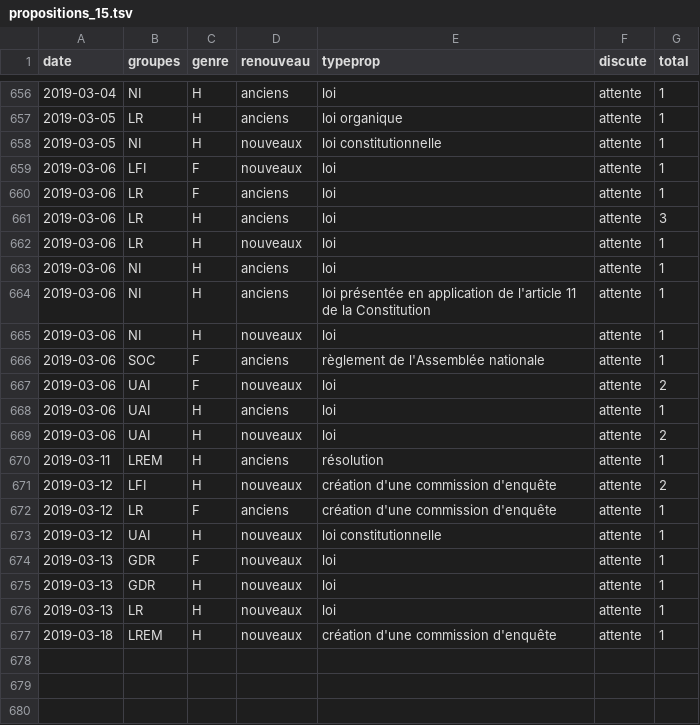
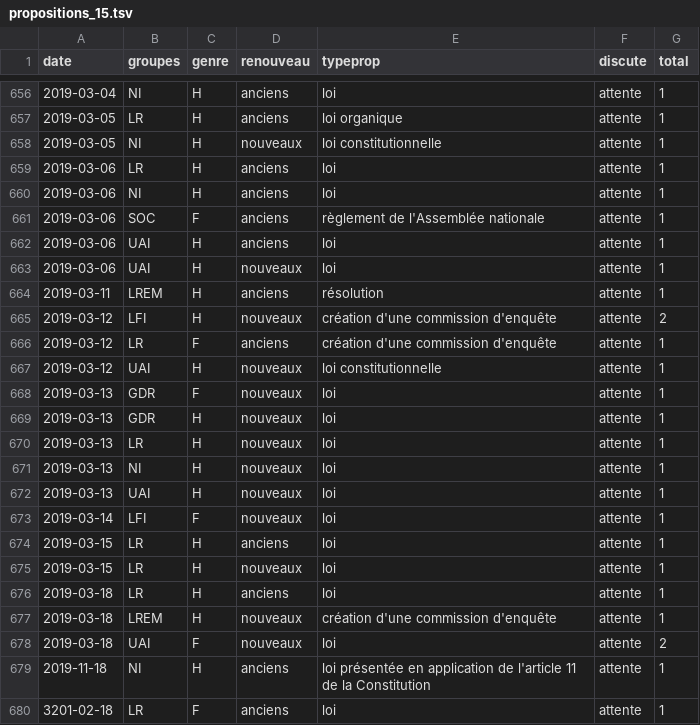
Before and after one commit to RouxRC/parole, a TSV file: data/propositions_15.tsv, drawn as a sheet; only a part is shown, gaps mark what is left out.

```diff
--- a/data/propositions_15.tsv
+++ b/data/propositions_15.tsv
@@ -658,13 +658,7 @@ date	groupes	genre	renouveau	typeprop	discute	total
 2019-03-05	NI	H	nouveaux	loi constitutionnelle	attente	1
-2019-03-06	LFI	F	nouveaux	loi	attente	1
-2019-03-06	LR	F	anciens	loi	attente	1
-2019-03-06	LR	H	anciens	loi	attente	3
-2019-03-06	LR	H	nouveaux	loi	attente	1
+2019-03-06	LR	H	anciens	loi	attente	1
 2019-03-06	NI	H	anciens	loi	attente	1
-2019-03-06	NI	H	anciens	loi présentée en application de l'article 11 de la Constitution	attente	1
-2019-03-06	NI	H	nouveaux	loi	attente	1
 2019-03-06	SOC	F	anciens	règlement de l'Assemblée nationale	attente	1
-2019-03-06	UAI	F	nouveaux	loi	attente	2
 2019-03-06	UAI	H	anciens	loi	attente	1
-2019-03-06	UAI	H	nouveaux	loi	attente	2
+2019-03-06	UAI	H	nouveaux	loi	attente	1
 2019-03-11	LREM	H	anciens	résolution	attente	1
@@ -676,2 +670,11 @@ date	groupes	genre	renouveau	typeprop	discute	total
 2019-03-13	LR	H	nouveaux	loi	attente	1
+2019-03-13	NI	H	nouveaux	loi	attente	1
+2019-03-13	UAI	H	nouveaux	loi	attente	1
+2019-03-14	LFI	F	nouveaux	loi	attente	1
+2019-03-15	LR	H	anciens	loi	attente	1
+2019-03-15	LR	H	nouveaux	loi	attente	1
+2019-03-18	LR	H	anciens	loi	attente	1
 2019-03-18	LREM	H	nouveaux	création d'une commission d'enquête	attente	1
+2019-03-18	UAI	F	nouveaux	loi	attente	2
+2019-11-18	NI	H	anciens	loi présentée en application de l'article 11 de la Constitution	attente	1
+3201-02-18	LR	F	anciens	loi	attente	1
```
Also changed, not shown: data/amendements_15.tsv.
